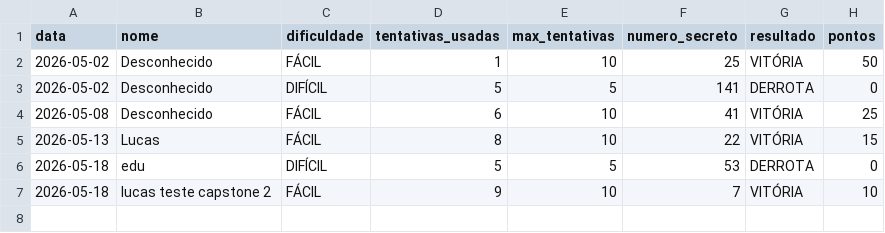
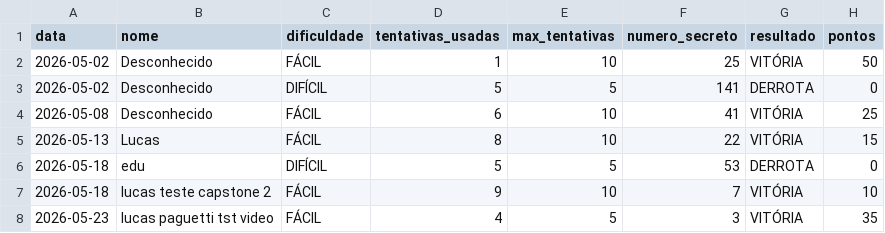
Before and after one commit to viictorpaes/Jogo-da-Adivinhacao, a CSV file: data/historico.csv, drawn as a sheet; the diff names each change by its address in the sheet, - before the commit and + after, or states it on an @@ line.

```diff
--- a/data/historico.csv
+++ b/data/historico.csv
+row 8: 2026-05-23 | lucas paguetti tst video | FÁCIL | 4 | 5 | 3 | VITÓRIA | 35
```
Also changed, not shown: 13 other files.
